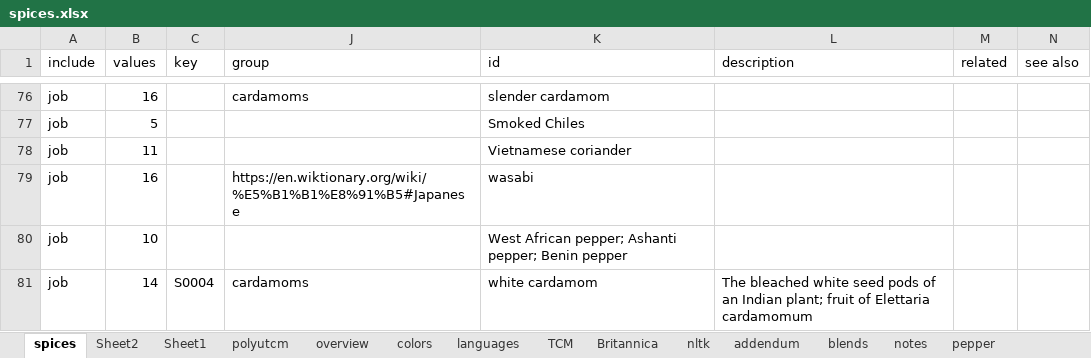
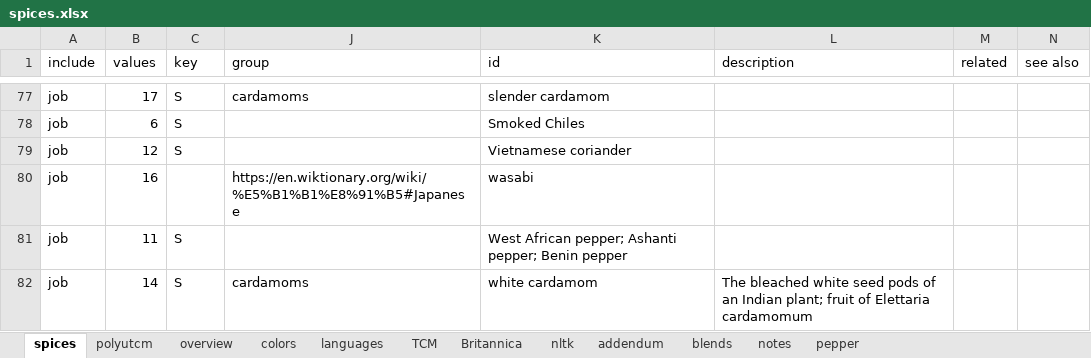
Before and after one commit to partigabor/aromatica-old, an Excel workbook: database/data/spices.xlsx, sheet spices, drawn as a sheet; only a part is shown, gaps mark what is left out; values as stored, in another font and other column widths than the file's, no cell formats; conditional formats and table styles not drawn; addresses are those after the commit; the diff covers the shown part only; the diff names each change by its address in the sheet, - before the commit and + after, or states it on an @@ line.

```diff
--- a/database/data/spices.xlsx (sheet spices)
+++ b/database/data/spices.xlsx (sheet spices)
-sheet tab: Sheet2
-sheet tab: Sheet1
-B77 (values): 16
+B77 (values): 17
-C77:C79 (key): (empty)
+C77:C79 (key): S
-B78 (values): 5
+B78 (values): 6
-B79 (values): 11
+B79 (values): 12
-B81 (values): 10
+B81 (values): 11
-C81 (key): (empty)
+C81 (key): S
-C82 (key): S0004
+C82 (key): S
```
Also changed, not shown: 6 added rows, 20 removed rows and 78 edited cells elsewhere in this sheet, cell formats, formulas that keep their value, 59 other files.
